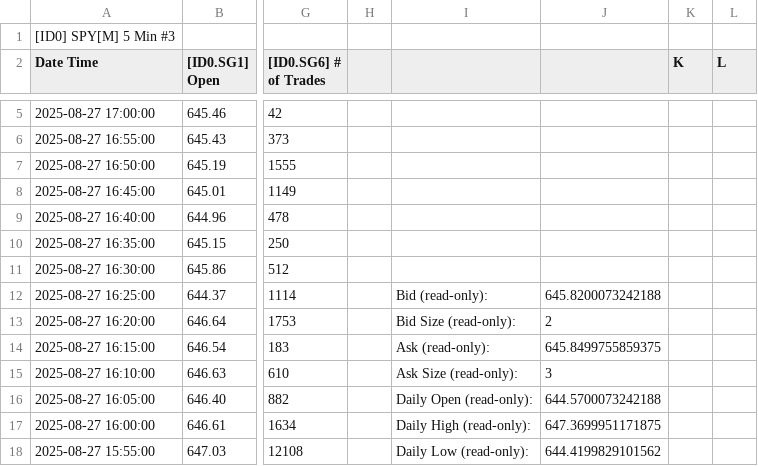
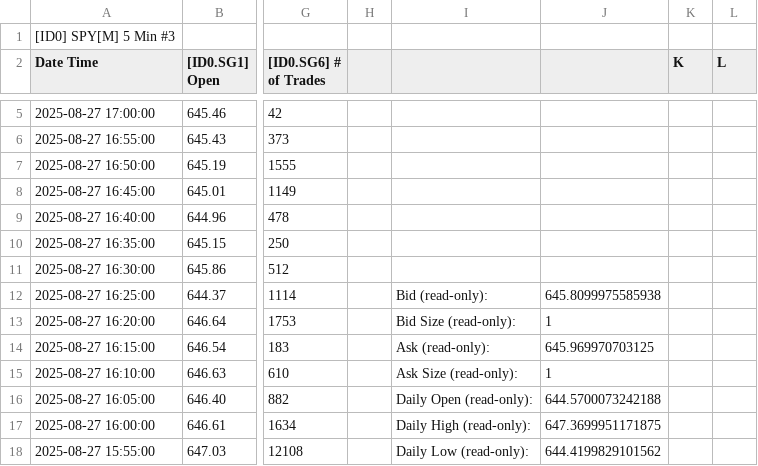
Before and after one commit to timbarber4/ETF-Feed, a TSV file: 5min VWAP&POC.tsv, drawn as a sheet; only a part is shown, gaps mark what is left out; the diff covers the shown part only; the diff names each change by its address in the sheet, - before the commit and + after, or states it on an @@ line.

Commit message:
Auto-update data file - Wed 08/27/2025 15:11:48.34

```diff
--- a/5min VWAP&POC.tsv
+++ b/5min VWAP&POC.tsv
-J12: 645.8200073242188
+J12: 645.8099975585938
-J13: 2
+J13: 1
-J14: 645.8499755859375
+J14: 645.969970703125
-J15: 3
+J15: 1
```
Also changed, not shown: 13 edited cells elsewhere in this file, 5min with MA's.tsv, 1 other file.
